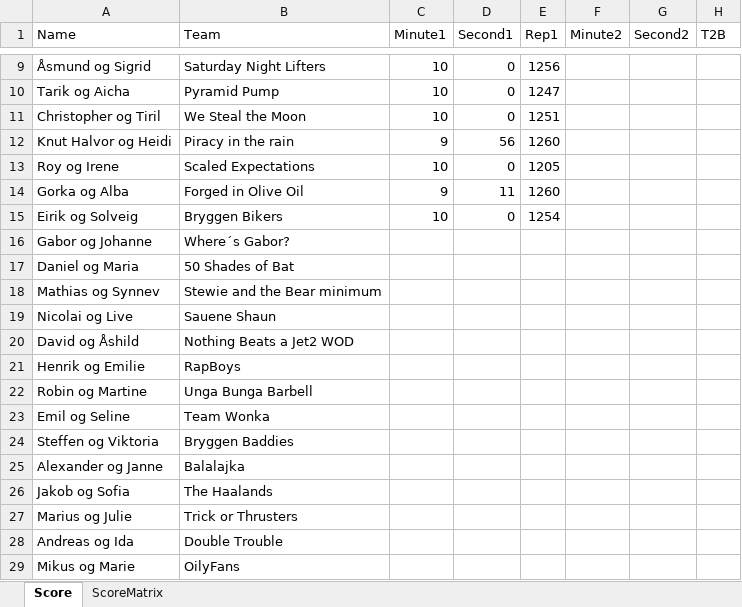
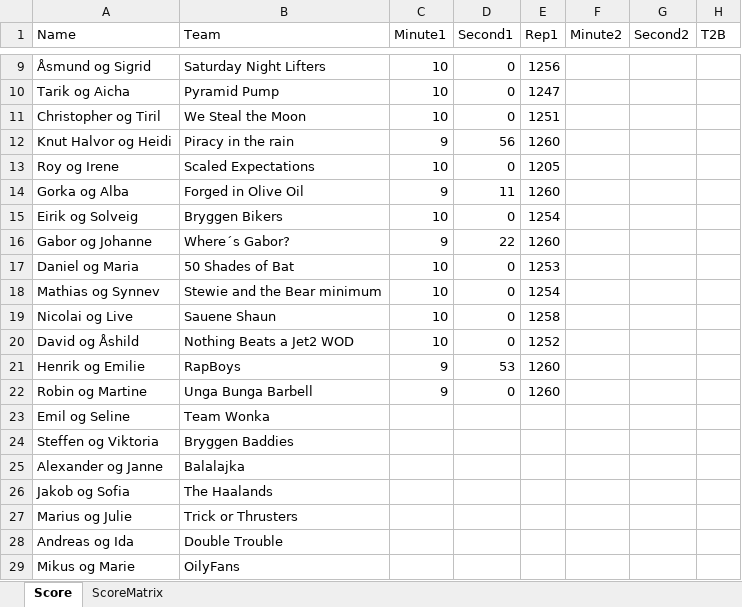
Before and after one commit to landerhusky/CFBHalloweenGames2026, an Excel workbook: Scoreboard.xlsx, sheet Score, drawn as a sheet; only a part is shown, gaps mark what is left out; values as stored, in another font and other column widths than the file's, no borders; the diff names each change by its address in the sheet, - before the commit and + after, or states it on an @@ line.

Commit message:
Add files via upload

```diff
--- a/Scoreboard.xlsx (sheet Score)
+++ b/Scoreboard.xlsx (sheet Score)
-C16 (Minute1): (empty)
+C16 (Minute1): 9
-D16 (Second1): (empty)
+D16 (Second1): 22
-E16 (Rep1): (empty)
+E16 (Rep1): 1260
-C17:C20 (Minute1): (empty)
+C17:C20 (Minute1): 10
-D17:D20 (Second1): (empty)
+D17:D20 (Second1): 0
-E17 (Rep1): (empty)
+E17 (Rep1): 1253
-E18 (Rep1): (empty)
+E18 (Rep1): 1254
-E19 (Rep1): (empty)
+E19 (Rep1): 1258
-E20 (Rep1): (empty)
+E20 (Rep1): 1252
-C21:C22 (Minute1): (empty)
+C21:C22 (Minute1): 9
-D21 (Second1): (empty)
+D21 (Second1): 53
-E21:E22 (Rep1): (empty)
+E21:E22 (Rep1): 1260
-D22 (Second1): (empty)
+D22 (Second1): 0
```
